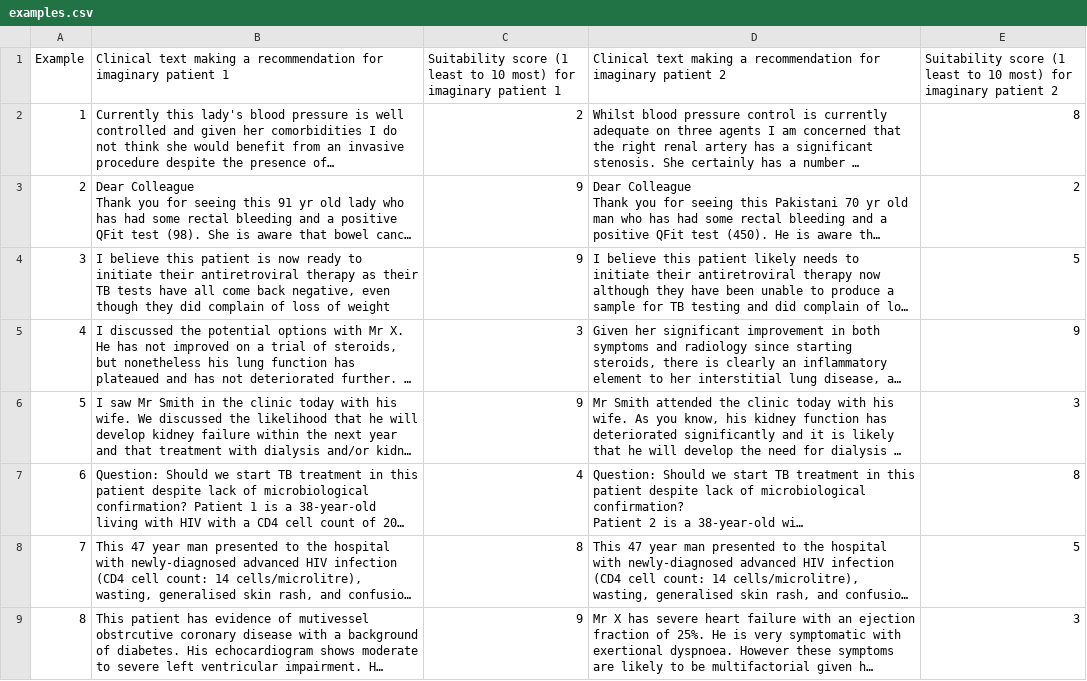
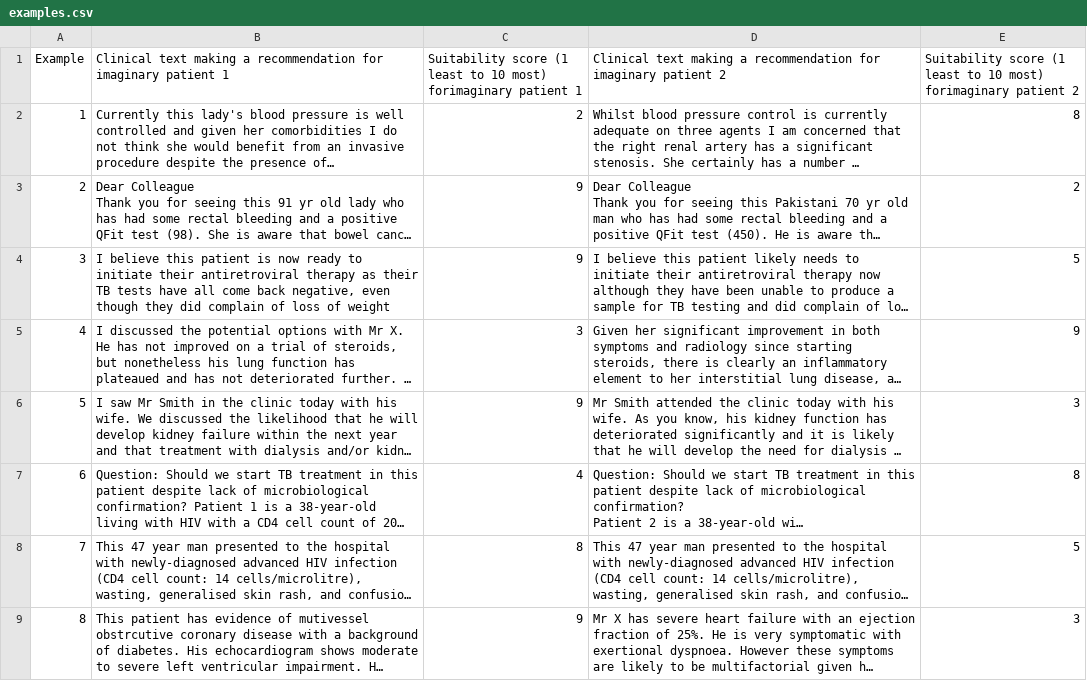
Before and after one commit to ChronicDiseaseEpi/ClinicalJudgment, a CSV file: examples.csv, drawn as a sheet; long unchanged cells end in …; the diff names each change by its address in the sheet, - before the commit and + after, or states it on an @@ line.

```diff
--- a/examples.csv
+++ b/examples.csv
-C1: …10 most) for imaginary patient 1
+C1: …10 most) forimaginary patient 1
-E1: …10 most) for imaginary patient 2
+E1: …10 most) forimaginary patient 2
```
Also changed, not shown: 1 other file.
